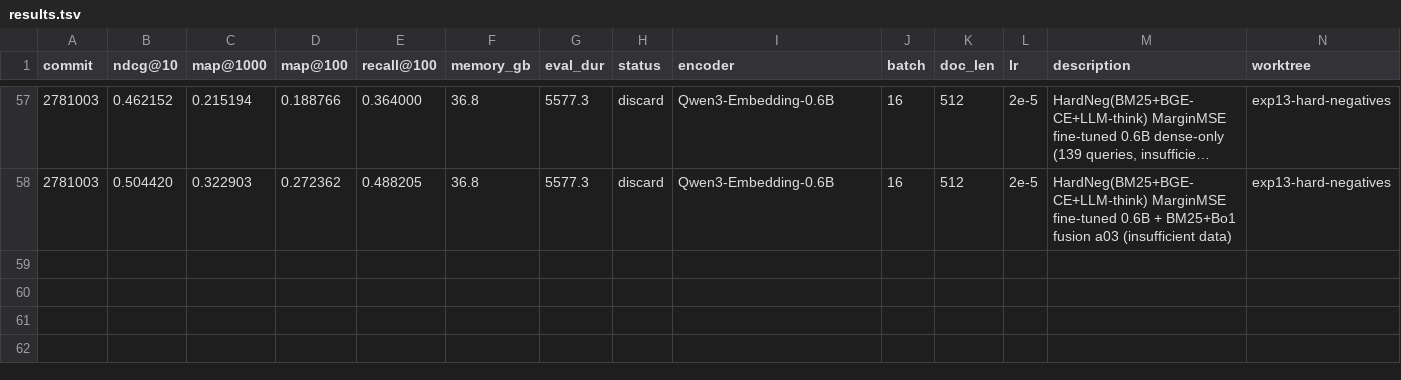
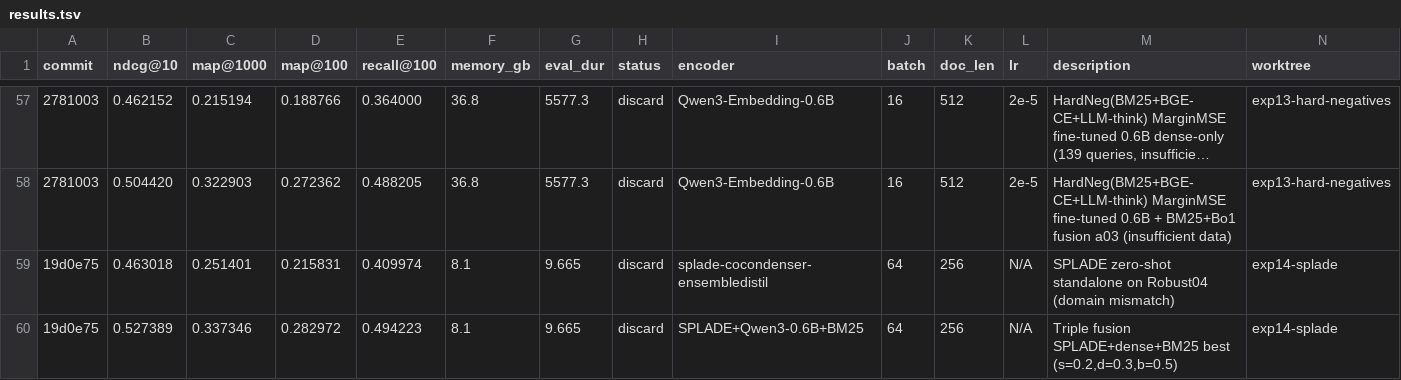
Before and after one commit to rankun203/retrieval-autoresearch, a TSV file: results.tsv, drawn as a sheet; only a part is shown, gaps mark what is left out; long unchanged cells end in …; the diff names each change by its address in the sheet, - before the commit and + after, or states it on an @@ line.

```diff
--- a/results.tsv
+++ b/results.tsv
+row 59: 19d0e75 | 0.463018 | 0.251401 | 0.215831 | 0.409974 | 8.1 | 9.665 | discard | splade-cocondenser-ensembledistil | 64 | 256 | N/A | SPLADE zero-shot standalone on Robust04 (domain mismatch) | exp14-splade
+row 60: 19d0e75 | 0.527389 | 0.337346 | 0.282972 | 0.494223 | 8.1 | 9.665 | discard | SPLADE+Qwen3-0.6B+BM25 | 64 | 256 | N/A | Triple fusion SPLADE+dense+BM25 best (s=0.2,d=0.3,b=0.5) | exp14-splade
```
